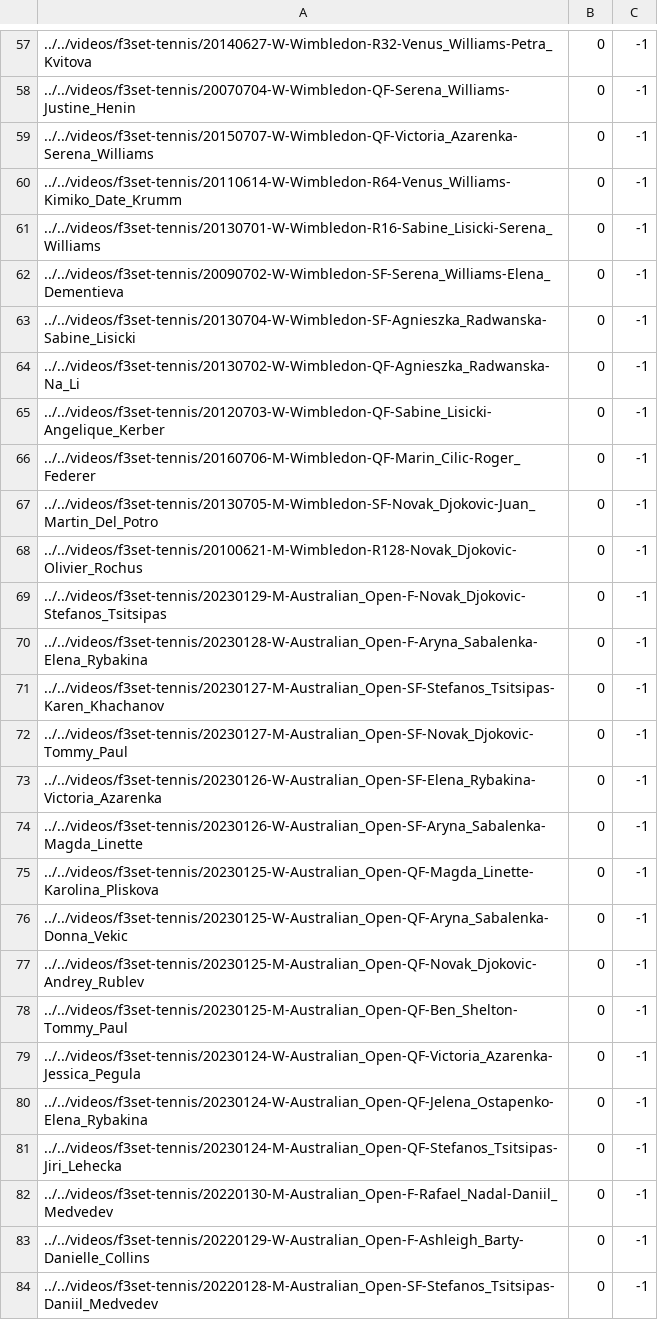
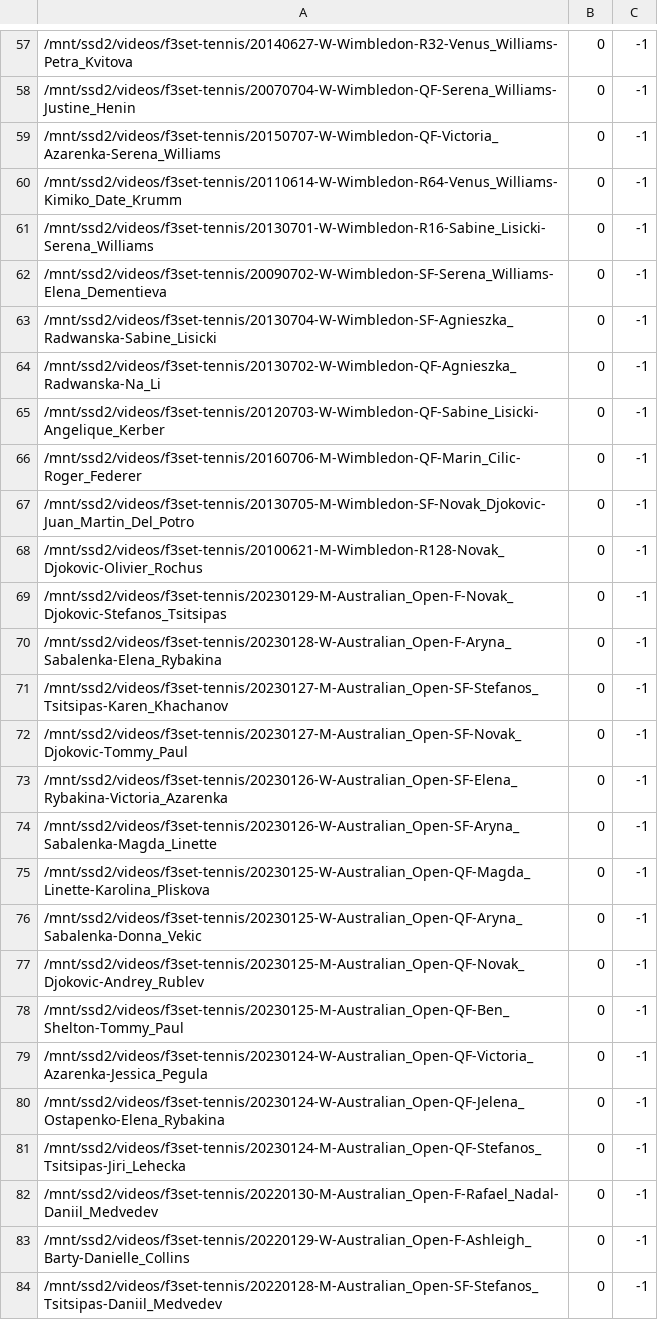
Before and after one commit to Ricky513125/Tennis, a CSV file: data/hybrid_train.csv, drawn as a sheet; only a part is shown, gaps mark what is left out; the diff covers the shown part only.

```diff
--- a/data/hybrid_train.csv
+++ b/data/hybrid_train.csv
@@ -57,28 +57,28 @@
-../../videos/f3set-tennis/20140627-W-Wimbledon-R32-Venus_Williams-Petra_Kvitova,0,-1
-../../videos/f3set-tennis/20070704-W-Wimbledon-QF-Serena_Williams-Justine_Henin,0,-1
-../../videos/f3set-tennis/20150707-W-Wimbledon-QF-Victoria_Azarenka-Serena_Williams,0,-1
-../../videos/f3set-tennis/20110614-W-Wimbledon-R64-Venus_Williams-Kimiko_Date_Krumm,0,-1
-../../videos/f3set-tennis/20130701-W-Wimbledon-R16-Sabine_Lisicki-Serena_Williams,0,-1
-../../videos/f3set-tennis/20090702-W-Wimbledon-SF-Serena_Williams-Elena_Dementieva,0,-1
-../../videos/f3set-tennis/20130704-W-Wimbledon-SF-Agnieszka_Radwanska-Sabine_Lisicki,0,-1
-../../videos/f3set-tennis/20130702-W-Wimbledon-QF-Agnieszka_Radwanska-Na_Li,0,-1
-../../videos/f3set-tennis/20120703-W-Wimbledon-QF-Sabine_Lisicki-Angelique_Kerber,0,-1
-../../videos/f3set-tennis/20160706-M-Wimbledon-QF-Marin_Cilic-Roger_Federer,0,-1
-../../videos/f3set-tennis/20130705-M-Wimbledon-SF-Novak_Djokovic-Juan_Martin_Del_Potro,0,-1
-../../videos/f3set-tennis/20100621-M-Wimbledon-R128-Novak_Djokovic-Olivier_Rochus,0,-1
-../../videos/f3set-tennis/20230129-M-Australian_Open-F-Novak_Djokovic-Stefanos_Tsitsipas,0,-1
-../../videos/f3set-tennis/20230128-W-Australian_Open-F-Aryna_Sabalenka-Elena_Rybakina,0,-1
-../../videos/f3set-tennis/20230127-M-Australian_Open-SF-Stefanos_Tsitsipas-Karen_Khachanov,0,-1
-../../videos/f3set-tennis/20230127-M-Australian_Open-SF-Novak_Djokovic-Tommy_Paul,0,-1
-../../videos/f3set-tennis/20230126-W-Australian_Open-SF-Elena_Rybakina-Victoria_Azarenka,0,-1
-../../videos/f3set-tennis/20230126-W-Australian_Open-SF-Aryna_Sabalenka-Magda_Linette,0,-1
-../../videos/f3set-tennis/20230125-W-Australian_Open-QF-Magda_Linette-Karolina_Pliskova,0,-1
-../../videos/f3set-tennis/20230125-W-Australian_Open-QF-Aryna_Sabalenka-Donna_Vekic,0,-1
-../../videos/f3set-tennis/20230125-M-Australian_Open-QF-Novak_Djokovic-Andrey_Rublev,0,-1
-../../videos/f3set-tennis/20230125-M-Australian_Open-QF-Ben_Shelton-Tommy_Paul,0,-1
-../../videos/f3set-tennis/20230124-W-Australian_Open-QF-Victoria_Azarenka-Jessica_Pegula,0,-1
-../../videos/f3set-tennis/20230124-W-Australian_Open-QF-Jelena_Ostapenko-Elena_Rybakina,0,-1
-../../videos/f3set-tennis/20230124-M-Australian_Open-QF-Stefanos_Tsitsipas-Jiri_Lehecka,0,-1
-../../videos/f3set-tennis/20220130-M-Australian_Open-F-Rafael_Nadal-Daniil_Medvedev,0,-1
-../../videos/f3set-tennis/20220129-W-Australian_Open-F-Ashleigh_Barty-Danielle_Collins,0,-1
-../../videos/f3set-tennis/20220128-M-Australian_Open-SF-Stefanos_Tsitsipas-Daniil_Medvedev,0,-1
+/mnt/ssd2/videos/f3set-tennis/20140627-W-Wimbledon-R32-Venus_Williams-Petra_Kvitova,0,-1
+/mnt/ssd2/videos/f3set-tennis/20070704-W-Wimbledon-QF-Serena_Williams-Justine_Henin,0,-1
+/mnt/ssd2/videos/f3set-tennis/20150707-W-Wimbledon-QF-Victoria_Azarenka-Serena_Williams,0,-1
+/mnt/ssd2/videos/f3set-tennis/20110614-W-Wimbledon-R64-Venus_Williams-Kimiko_Date_Krumm,0,-1
+/mnt/ssd2/videos/f3set-tennis/20130701-W-Wimbledon-R16-Sabine_Lisicki-Serena_Williams,0,-1
+/mnt/ssd2/videos/f3set-tennis/20090702-W-Wimbledon-SF-Serena_Williams-Elena_Dementieva,0,-1
+/mnt/ssd2/videos/f3set-tennis/20130704-W-Wimbledon-SF-Agnieszka_Radwanska-Sabine_Lisicki,0,-1
+/mnt/ssd2/videos/f3set-tennis/20130702-W-Wimbledon-QF-Agnieszka_Radwanska-Na_Li,0,-1
+/mnt/ssd2/videos/f3set-tennis/20120703-W-Wimbledon-QF-Sabine_Lisicki-Angelique_Kerber,0,-1
+/mnt/ssd2/videos/f3set-tennis/20160706-M-Wimbledon-QF-Marin_Cilic-Roger_Federer,0,-1
+/mnt/ssd2/videos/f3set-tennis/20130705-M-Wimbledon-SF-Novak_Djokovic-Juan_Martin_Del_Potro,0,-1
+/mnt/ssd2/videos/f3set-tennis/20100621-M-Wimbledon-R128-Novak_Djokovic-Olivier_Rochus,0,-1
+/mnt/ssd2/videos/f3set-tennis/20230129-M-Australian_Open-F-Novak_Djokovic-Stefanos_Tsitsipas,0,-1
+/mnt/ssd2/videos/f3set-tennis/20230128-W-Australian_Open-F-Aryna_Sabalenka-Elena_Rybakina,0,-1
+/mnt/ssd2/videos/f3set-tennis/20230127-M-Australian_Open-SF-Stefanos_Tsitsipas-Karen_Khachanov,0,-1
+/mnt/ssd2/videos/f3set-tennis/20230127-M-Australian_Open-SF-Novak_Djokovic-Tommy_Paul,0,-1
+/mnt/ssd2/videos/f3set-tennis/20230126-W-Australian_Open-SF-Elena_Rybakina-Victoria_Azarenka,0,-1
+/mnt/ssd2/videos/f3set-tennis/20230126-W-Australian_Open-SF-Aryna_Sabalenka-Magda_Linette,0,-1
+/mnt/ssd2/videos/f3set-tennis/20230125-W-Australian_Open-QF-Magda_Linette-Karolina_Pliskova,0,-1
+/mnt/ssd2/videos/f3set-tennis/20230125-W-Australian_Open-QF-Aryna_Sabalenka-Donna_Vekic,0,-1
+/mnt/ssd2/videos/f3set-tennis/20230125-M-Australian_Open-QF-Novak_Djokovic-Andrey_Rublev,0,-1
+/mnt/ssd2/videos/f3set-tennis/20230125-M-Australian_Open-QF-Ben_Shelton-Tommy_Paul,0,-1
+/mnt/ssd2/videos/f3set-tennis/20230124-W-Australian_Open-QF-Victoria_Azarenka-Jessica_Pegula,0,-1
+/mnt/ssd2/videos/f3set-tennis/20230124-W-Australian_Open-QF-Jelena_Ostapenko-Elena_Rybakina,0,-1
+/mnt/ssd2/videos/f3set-tennis/20230124-M-Australian_Open-QF-Stefanos_Tsitsipas-Jiri_Lehecka,0,-1
+/mnt/ssd2/videos/f3set-tennis/20220130-M-Australian_Open-F-Rafael_Nadal-Daniil_Medvedev,0,-1
+/mnt/ssd2/videos/f3set-tennis/20220129-W-Australian_Open-F-Ashleigh_Barty-Danielle_Collins,0,-1
+/mnt/ssd2/videos/f3set-tennis/20220128-M-Australian_Open-SF-Stefanos_Tsitsipas-Daniil_Medvedev,0,-1
```
Also changed, not shown: 123 edited cells elsewhere in this file, 2 other files.
